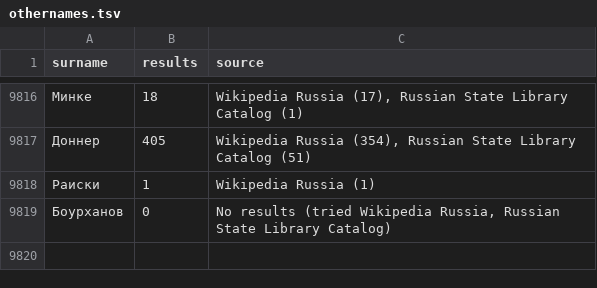
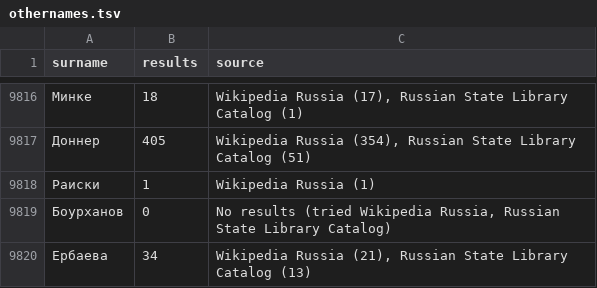
Before and after one commit to camunigeography/muscat-conversion, a TSV file: tables/othernames.tsv, drawn as a sheet; only a part is shown, gaps mark what is left out; the diff names each change by its address in the sheet, - before the commit and + after, or states it on an @@ line.

Commit message:
Othernames update for 12/10

```diff
--- a/tables/othernames.tsv
+++ b/tables/othernames.tsv
+row 9820: Ербаева | 34 | Wikipedia Russia (21), Russian State Library Catalog (13)
```
